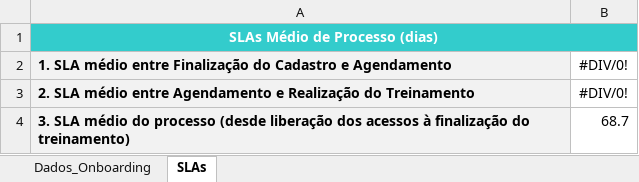
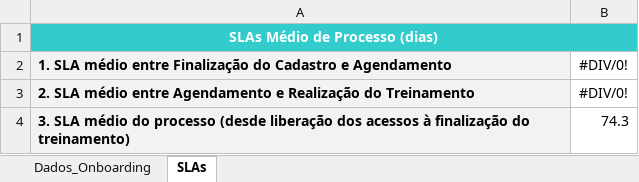
Before and after one commit to marcoskeller/area_logada, an Excel workbook: prj_imunomediados _controle_onboarding_21_02_2024.xlsx, sheet SLAs, drawn as a sheet; values as stored, in another font and other column widths than the file's, no borders; the diff names each change by its address in the sheet, - before the commit and + after, or states it on an @@ line.

```diff
--- a/prj_imunomediados _controle_onboarding_21_02_2024.xlsx (sheet SLAs)
+++ b/prj_imunomediados _controle_onboarding_21_02_2024.xlsx (sheet SLAs)
-B4: 68.7
+B4: 74.3
```
Also changed, not shown: sheet Dados_Onboarding, hidden cells, 5 other files.
